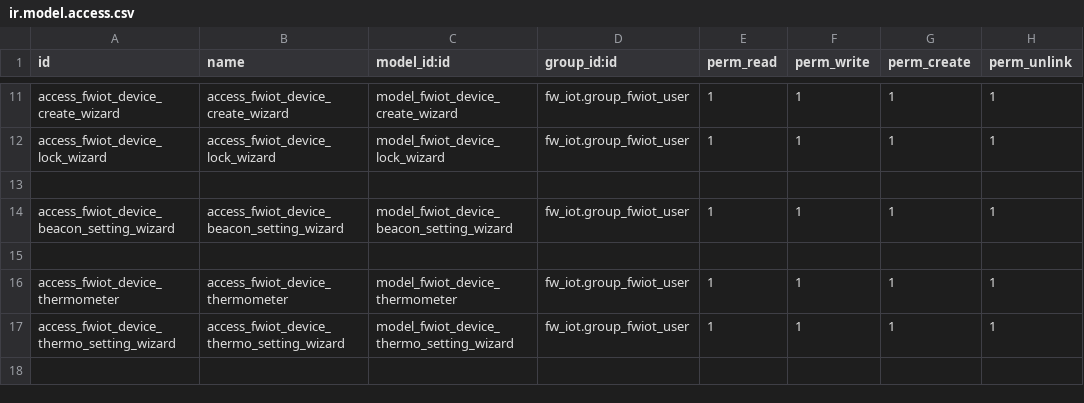
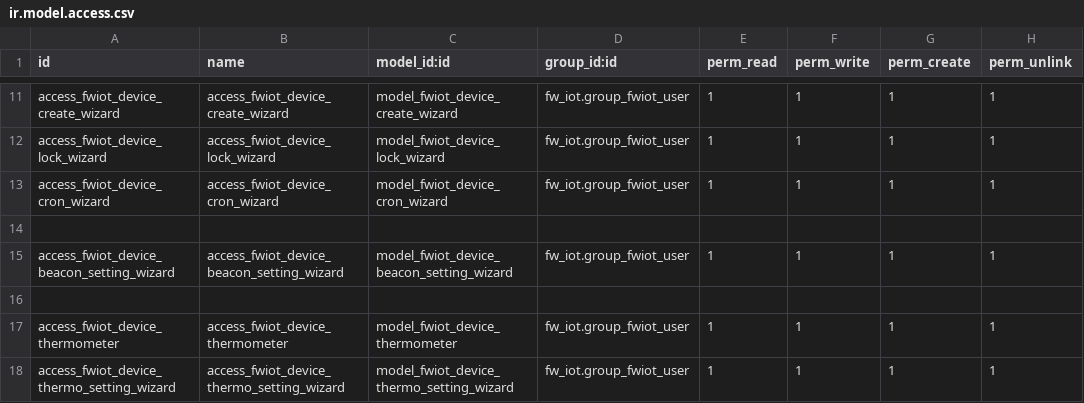
Before and after one commit to Frontware/iot-odoo, a CSV file: Modules/fw_iot/security/ir.model.access.csv, drawn as a sheet; only a part is shown, gaps mark what is left out; the shorter side is filled out with more unchanged rows; the diff names each change by its address in the sheet, - before the commit and + after, or states it on an @@ line.

```diff
--- a/Modules/fw_iot/security/ir.model.access.csv
+++ b/Modules/fw_iot/security/ir.model.access.csv
+row 13: access_fwiot_device_cron_wizard | access_fwiot_device_cron_wizard | model_fwiot_device_cron_wizard | fw_iot.group_fwiot_user | 1 | 1 | 1 | 1
```
Also changed, not shown: 14 other files.
